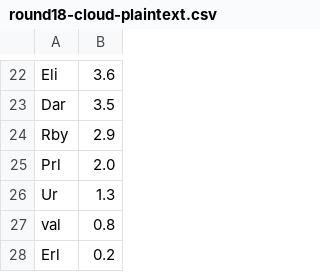
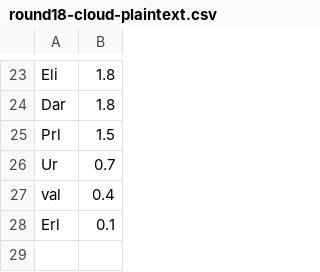
Before and after one commit to ip413/techempower-benchmarks-conclusion, a CSV file: csv/round18-cloud-plaintext.csv, drawn as a sheet; only a part is shown, gaps mark what is left out; removed rows and columns are numbered as before the commit, all else as after; the diff covers the shown part only; the diff names each change by its address in the sheet, - before the commit and + after, or states it on an @@ line.

```diff
--- a/csv/round18-cloud-plaintext.csv
+++ b/csv/round18-cloud-plaintext.csv
-B23: 3.6
+B23: 1.8
-B24: 3.5
+B24: 1.8
-row 24: Rby | 2.9
-B25: 2.0
+B25: 1.5
-B26: 1.3
+B26: 0.7
-B27: 0.8
+B27: 0.4
-B28: 0.2
+B28: 0.1
```
Also changed, not shown: 11 added rows, 10 removed rows and 11 edited cells elsewhere in this file, csv/round18-cloud-json-serialization.csv, csv/round18-cloud-multiple-queries.csv, 16 other files.
